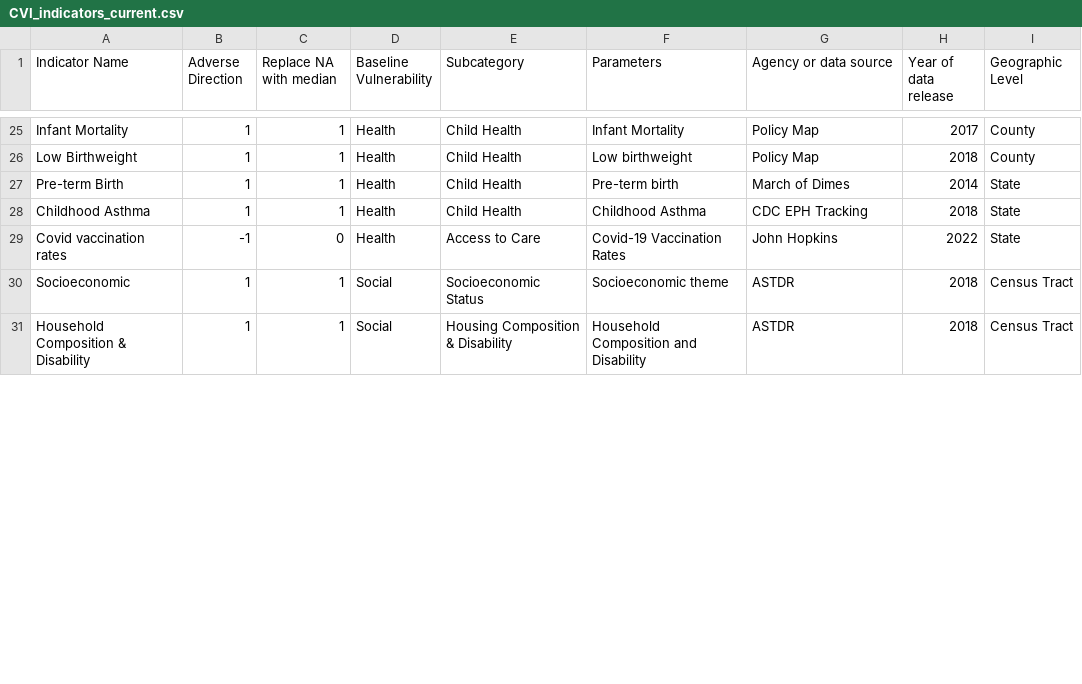
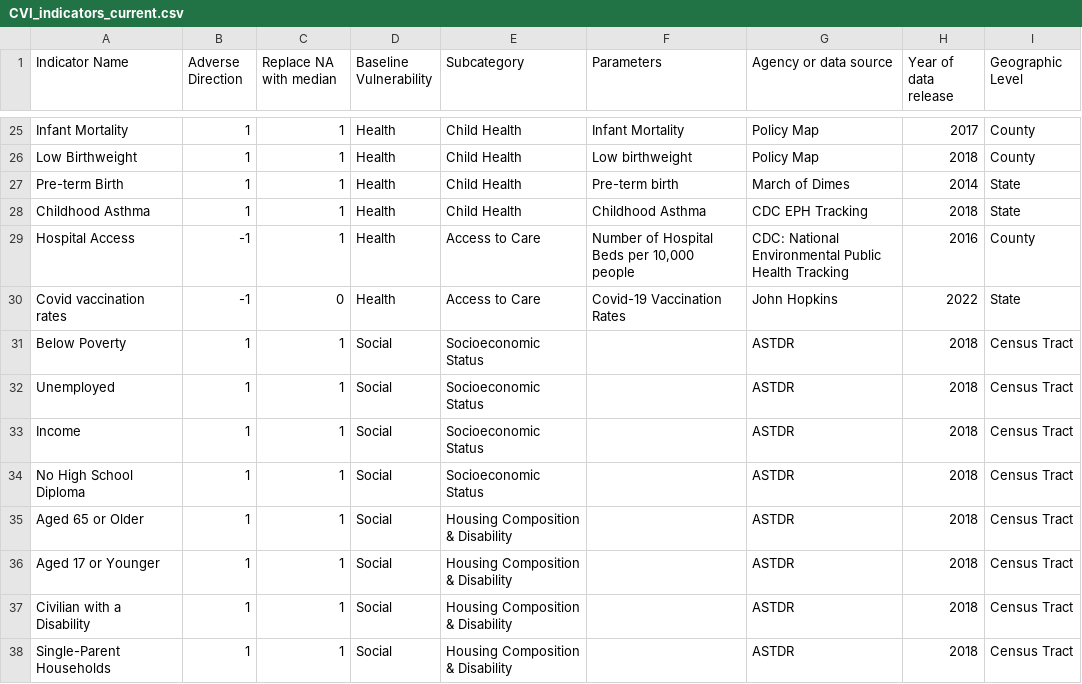
Before and after one commit to wachiuphd/CVI, a CSV file: CVI_indicators_current.csv, drawn as a sheet; only a part is shown, gaps mark what is left out; the diff covers the shown part only.

Commit message:
Updated indicators

```diff
--- a/CVI_indicators_current.csv
+++ b/CVI_indicators_current.csv
@@ -28,4 +28,11 @@ Pre-term Birth,1,1,Health,Child Health,Pre-term birth,March of Dimes,2014,State
 Childhood Asthma,1,1,Health,Child Health,Childhood Asthma,CDC EPH Tracking,2018,State
+Hospital Access,-1,1,Health,Access to Care,"Number of Hospital Beds per 10,000 people",CDC: National Environmental Public Health Tracking,2016,County
 Covid vaccination rates,-1,0,Health,Access to Care,Covid-19 Vaccination Rates,John Hopkins,2022,State
-Socioeconomic,1,1,Social,Socioeconomic Status,Socioeconomic theme,ASTDR,2018,Census Tract
-Household Composition & Disability,1,1,Social,Housing Composition & Disability,Household Composition and Disability,ASTDR,2018,Census Tract
+Below Poverty,1,1,Social,Socioeconomic Status,,ASTDR,2018,Census Tract
+Unemployed,1,1,Social,Socioeconomic Status,,ASTDR,2018,Census Tract
+Income,1,1,Social,Socioeconomic Status,,ASTDR,2018,Census Tract
+No High School Diploma,1,1,Social,Socioeconomic Status,,ASTDR,2018,Census Tract
+Aged 65 or Older,1,1,Social,Housing Composition & Disability,,ASTDR,2018,Census Tract
+Aged 17 or Younger,1,1,Social,Housing Composition & Disability,,ASTDR,2018,Census Tract
+Civilian with a Disability,1,1,Social,Housing Composition & Disability,,ASTDR,2018,Census Tract
+Single-Parent Households,1,1,Social,Housing Composition & Disability,,ASTDR,2018,Census Tract
```
Also changed, not shown: 7 added rows and 14 edited cells elsewhere in this file, Will.IL.CVI-pct-cat-CC-Extreme Events.csv, Will.IL.CVI-pct-cat-Infrastructure.csv, 22 other files.
